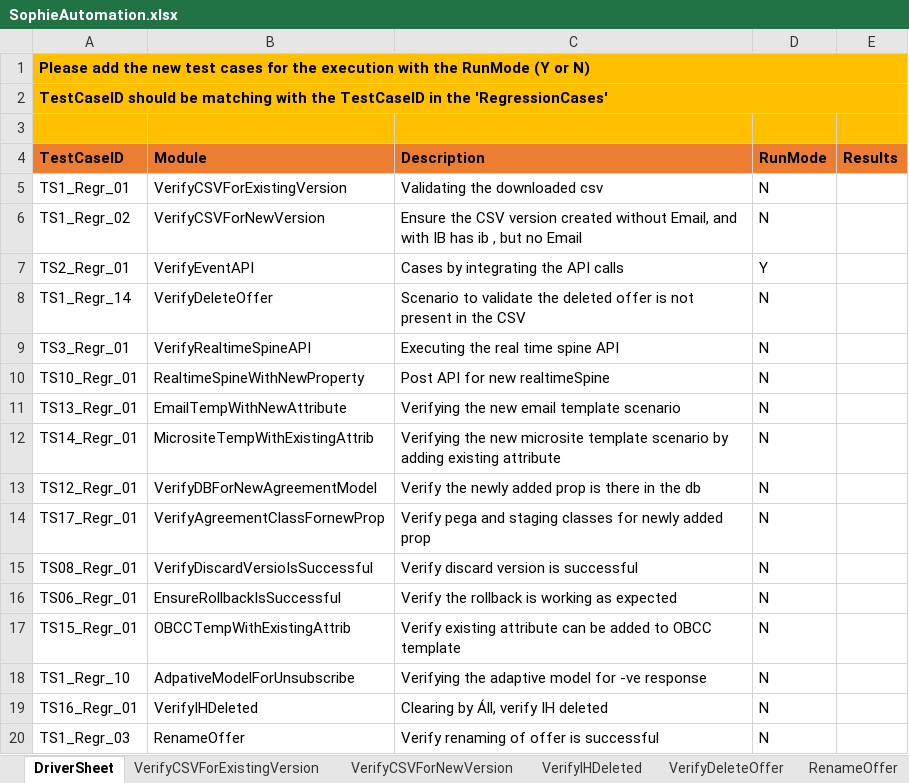
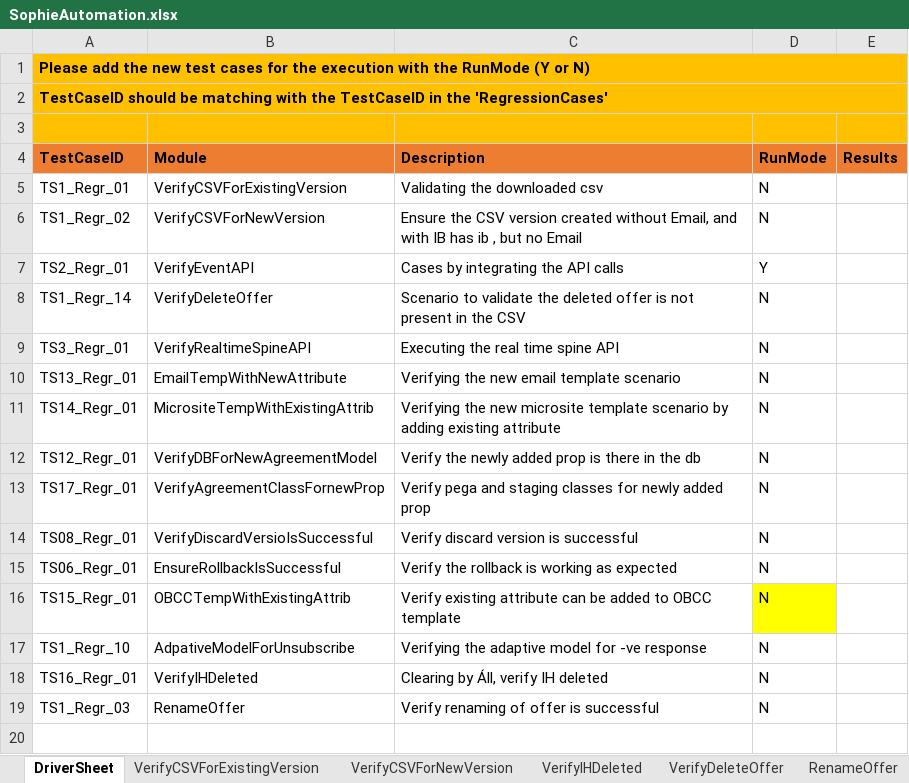
Before and after one commit to jagadeeshgithub1/SophieNew, an Excel workbook: TestDataAndResults/Run1/SophieAutomation.xlsx, sheet DriverSheet, drawn as a sheet; values as stored, in another font and other column widths than the file's, no borders; removed rows and columns are numbered as before the commit, all else as after; the diff names each change by its address in the sheet, - before the commit and + after, or states it on an @@ line.

```diff
--- a/TestDataAndResults/Run1/SophieAutomation.xlsx (sheet DriverSheet)
+++ b/TestDataAndResults/Run1/SophieAutomation.xlsx (sheet DriverSheet)
-row 10: TS10_Regr_01 | RealtimeSpineWithNewProperty | Post API for new realtimeSpine | N
-D16 fill: none
+D16 fill: #FFFF00
```
Also changed, not shown: sheet VerifyEventAPI, 24 other files.
